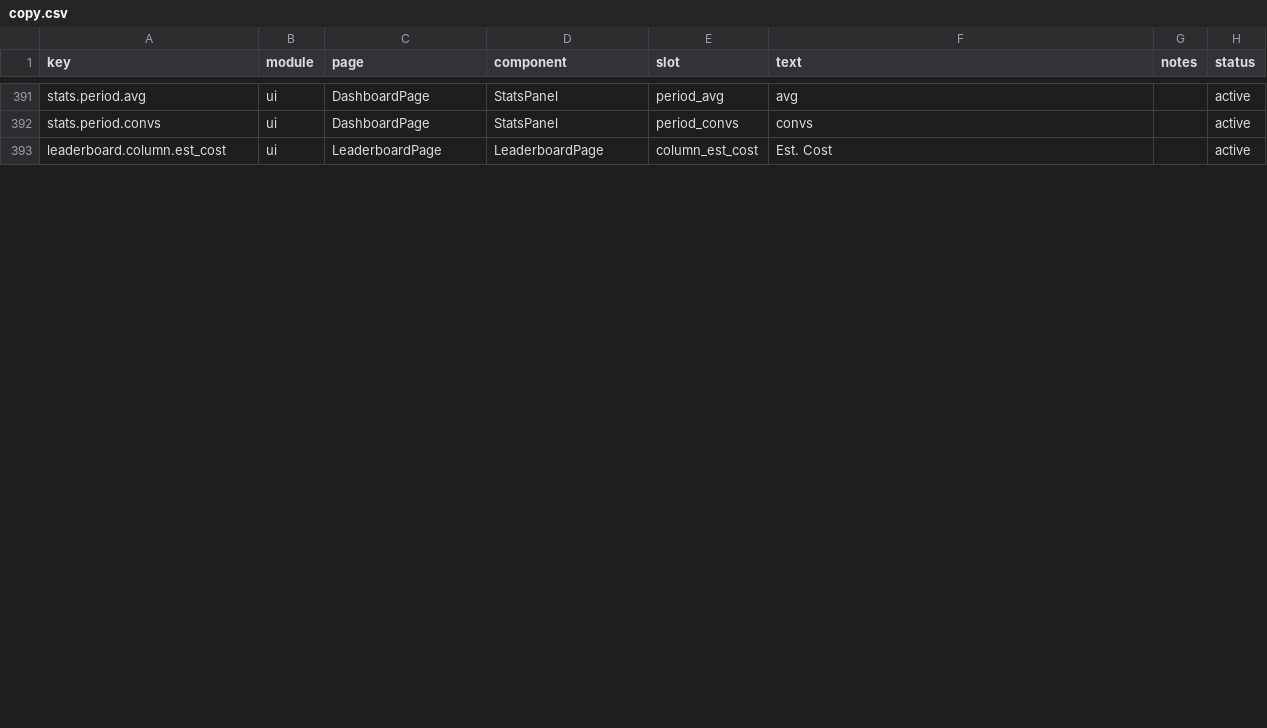
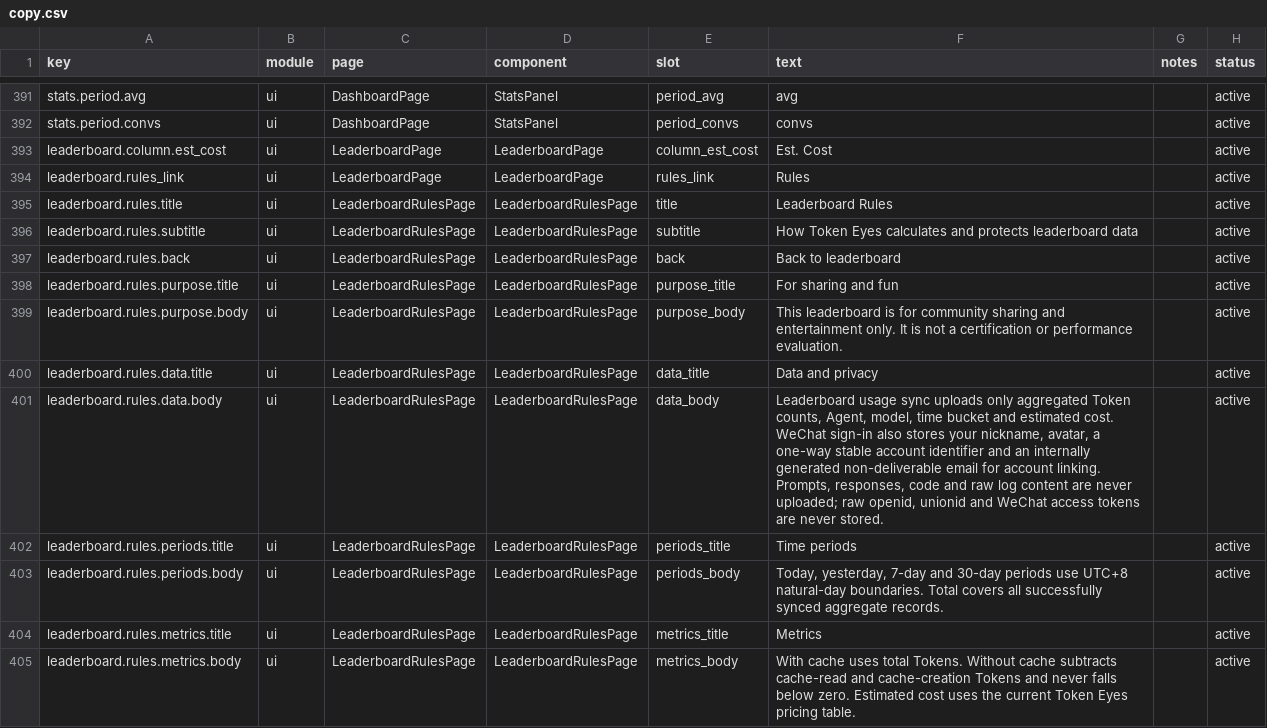
Before and after one commit to muxunson-9677/token-eyes, a CSV file: dashboard/src/content/copy.csv, drawn as a sheet; only a part is shown, gaps mark what is left out; the diff covers the shown part only; the diff names each change by its address in the sheet, - before the commit and + after, or states it on an @@ line.

Commit message:
feat: complete WeChat leaderboard login

```diff
--- a/dashboard/src/content/copy.csv
+++ b/dashboard/src/content/copy.csv
+row 394: leaderboard.rules_link | ui | LeaderboardPage | LeaderboardPage | rules_link | Rules |  | active
+row 395: leaderboard.rules.title | ui | LeaderboardRulesPage | LeaderboardRulesPage | title | Leaderboard Rules |  | active
+row 396: leaderboard.rules.subtitle | ui | LeaderboardRulesPage | LeaderboardRulesPage | subtitle | How Token Eyes calculates and protects leaderboard data |  | active
+row 397: leaderboard.rules.back | ui | LeaderboardRulesPage | LeaderboardRulesPage | back | Back to leaderboard |  | active
+row 398: leaderboard.rules.purpose.title | ui | LeaderboardRulesPage | LeaderboardRulesPage | purpose_title | For sharing and fun |  | active
+row 399: leaderboard.rules.purpose.body | ui | LeaderboardRulesPage | LeaderboardRulesPage | purpose_body | This leaderboard is for community sharing and entertainment only. It is not a certification or performance evaluation. |  | active
+row 400: leaderboard.rules.data.title | ui | LeaderboardRulesPage | LeaderboardRulesPage | data_title | Data and privacy |  | active
+row 401: leaderboard.rules.data.body | ui | LeaderboardRulesPage | LeaderboardRulesPage | data_body | Leaderboard usage sync uploads only aggregated Token counts, Agent, model, time bucket and estimated cost. WeChat sign-in also stores your nickname, avatar, a one-way stable account identifier and an internally generated non-deliverable email for account linking. Prompts, responses, code and raw log content are never uploaded; raw openid, unionid and WeChat access tokens are never stored. |  | active
+row 402: leaderboard.rules.periods.title | ui | LeaderboardRulesPage | LeaderboardRulesPage | periods_title | Time periods |  | active
+row 403: leaderboard.rules.periods.body | ui | LeaderboardRulesPage | LeaderboardRulesPage | periods_body | Today, yesterday, 7-day and 30-day periods use UTC+8 natural-day boundaries. Total covers all successfully synced aggregate records. |  | active
+row 404: leaderboard.rules.metrics.title | ui | LeaderboardRulesPage | LeaderboardRulesPage | metrics_title | Metrics |  | active
+row 405: leaderboard.rules.metrics.body | ui | LeaderboardRulesPage | LeaderboardRulesPage | metrics_body | With cache uses total Tokens. Without cache subtracts cache-read and cache-creation Tokens and never falls below zero. Estimated cost uses the current Token Eyes pricing table. |  | active
```
Also changed, not shown: 10 added rows and 2 edited cells elsewhere in this file, 15 other files.
